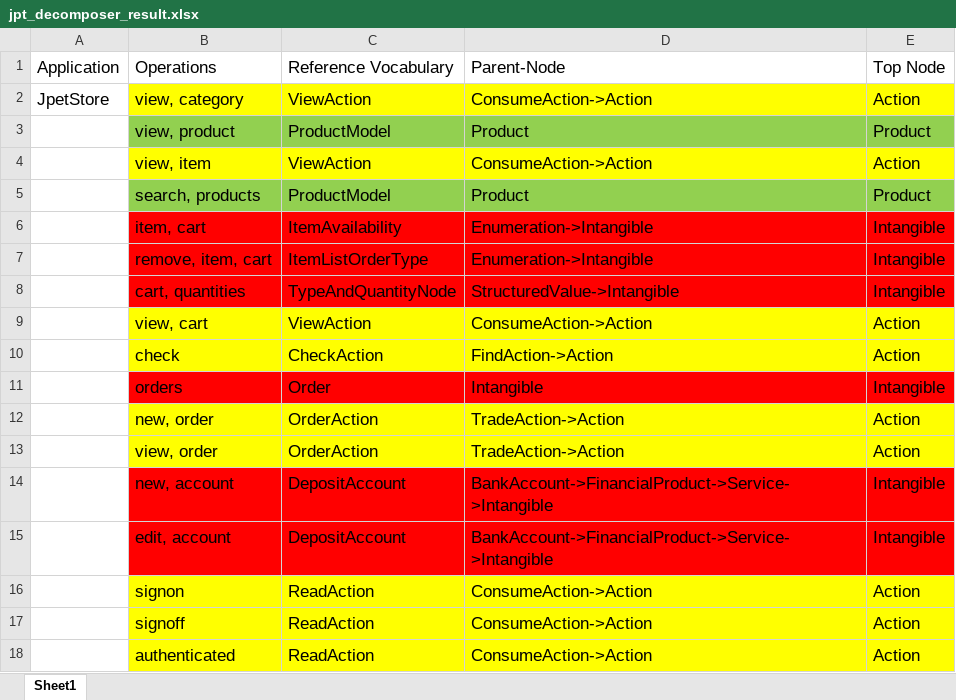
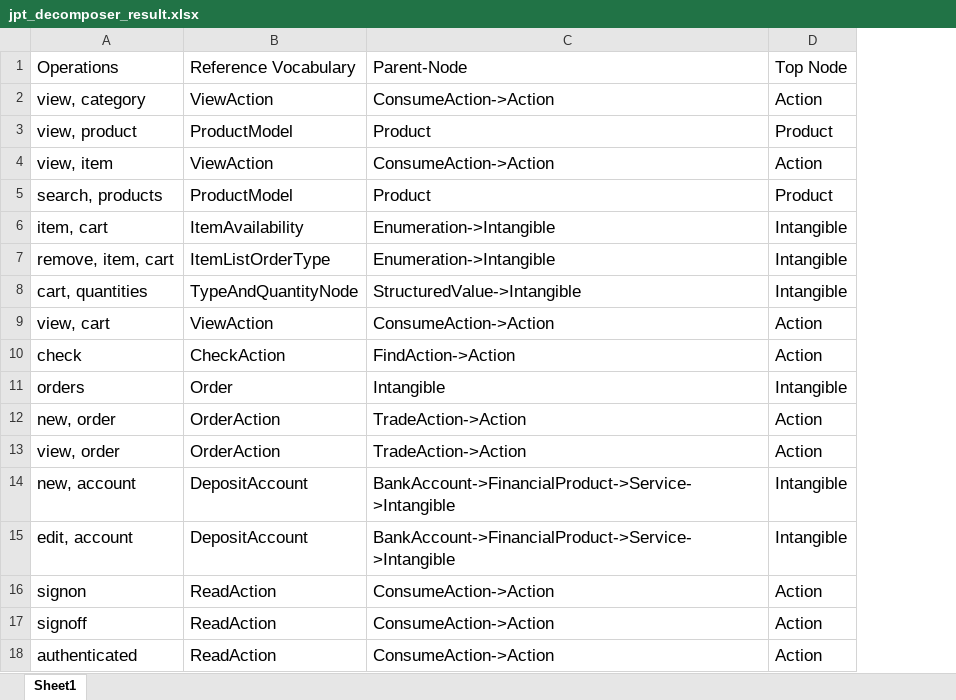
Before and after one commit to AchillesGuo888/24007552, an Excel workbook: Dissertation_MSc_SoftwareEngineering_2025/JPetStore/interface/jpt_decomposer_result.xlsx, sheet Sheet1, drawn as a sheet; values as stored, in another font and other column widths than the file's, no borders; removed rows and columns are numbered as before the commit, all else as after; the diff names each change by its address in the sheet, - before the commit and + after, or states it on an @@ line.

```diff
--- a/Dissertation_MSc_SoftwareEngineering_2025/JPetStore/interface/jpt_decomposer_result.xlsx (sheet Sheet1)
+++ b/Dissertation_MSc_SoftwareEngineering_2025/JPetStore/interface/jpt_decomposer_result.xlsx (sheet Sheet1)
-column A, rows 1-2: Application | JpetStore
-A2:D2 fill: #FFFF00
+A2:D2 fill: none
-A3:D3 fill: #92D050
+A3:D3 fill: none
-A4:D4 fill: #FFFF00
+A4:D4 fill: none
-A5:D5 fill: #92D050
+A5:D5 fill: none
-A6:D8 fill: #FF0000
+A6:D8 fill: none
-A9:D10 fill: #FFFF00
+A9:D10 fill: none
-A11:D11 fill: #FF0000
+A11:D11 fill: none
-A12:D13 fill: #FFFF00
+A12:D13 fill: none
-A14:D15 fill: #FF0000
+A14:D15 fill: none
-A16:D18 fill: #FFFF00
+A16:D18 fill: none
```
Also changed, not shown: Dissertation_MSc_SoftwareEngineering_2025/Cargo/Decomposer/cargo_decomposer_result.xlsx, Dissertation_MSc_SoftwareEngineering_2025/Cargo/cargo_evaluation result.xlsx, 11 other files.
